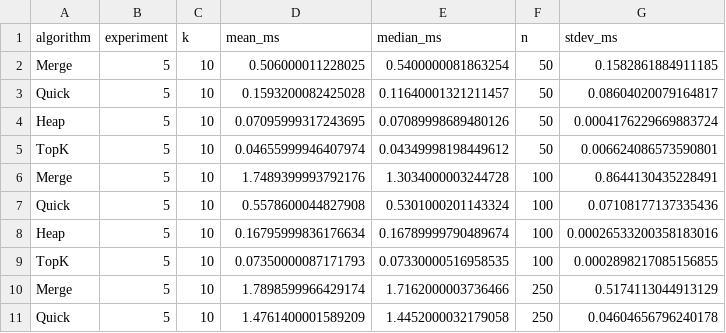
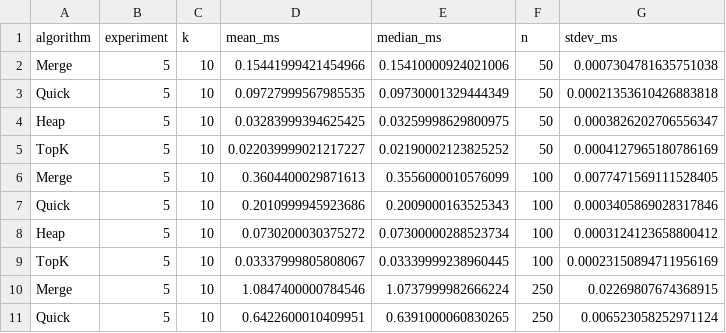
Before and after one commit to Bilalmughal-07/2D_SmartRacingChampionShip, a CSV file: experiments/data/experiment_5_sorting_topk.csv, drawn as a sheet; only a part is shown; the diff covers the shown part only.

Commit message:
feat(algorithm-lab): add manual two-algorithm comparison workflow

```diff
--- a/experiments/data/experiment_5_sorting_topk.csv
+++ b/experiments/data/experiment_5_sorting_topk.csv
@@ -1,11 +1,11 @@
 algorithm,experiment,k,mean_ms,median_ms,n,stdev_ms
-Merge,5,10,0.506000011228025,0.5400000081863254,50,0.1582861884911185
-Quick,5,10,0.1593200082425028,0.11640001321211457,50,0.08604020079164817
-Heap,5,10,0.07095999317243695,0.07089998689480126,50,0.0004176229669883724
-TopK,5,10,0.04655999946407974,0.04349998198449612,50,0.006624086573590801
-Merge,5,10,1.7489399993792176,1.3034000003244728,100,0.8644130435228491
-Quick,5,10,0.5578600044827908,0.5301000201143324,100,0.07108177137335436
-Heap,5,10,0.16795999836176634,0.16789999790489674,100,0.00026533200358183016
-TopK,5,10,0.07350000087171793,0.07330000516958535,100,0.0002898217085156855
-Merge,5,10,1.7898599966429174,1.7162000003736466,250,0.5174113044913129
-Quick,5,10,1.4761400001589209,1.4452000032179058,250,0.04604656796240178
+Merge,5,10,0.15441999421454966,0.15410000924021006,50,0.0007304781635751038
+Quick,5,10,0.09727999567985535,0.09730001329444349,50,0.00021353610426883818
+Heap,5,10,0.03283999394625425,0.03259998629800975,50,0.0003826202706556347
+TopK,5,10,0.022039999021217227,0.02190002123825252,50,0.0004127965180786169
+Merge,5,10,0.3604400029871613,0.3556000010576099,100,0.0077471569111528405
+Quick,5,10,0.2010999945923686,0.2009000163525343,100,0.0003405869028317846
+Heap,5,10,0.0730200030375272,0.07300000288523734,100,0.0003124123658800412
+TopK,5,10,0.03337999805808067,0.03339999238960445,100,0.00023150894711956169
+Merge,5,10,1.0847400000784546,1.0737999982666224,250,0.02269807674368915
+Quick,5,10,0.6422600010409951,0.6391000060830265,250,0.006523058252971124
```
Also changed, not shown: 18 edited cells elsewhere in this file, experiments/data/experiment_1_bfs_dfs.csv, experiments/data/experiment_2_dijkstra_astar.csv, 13 other files.
